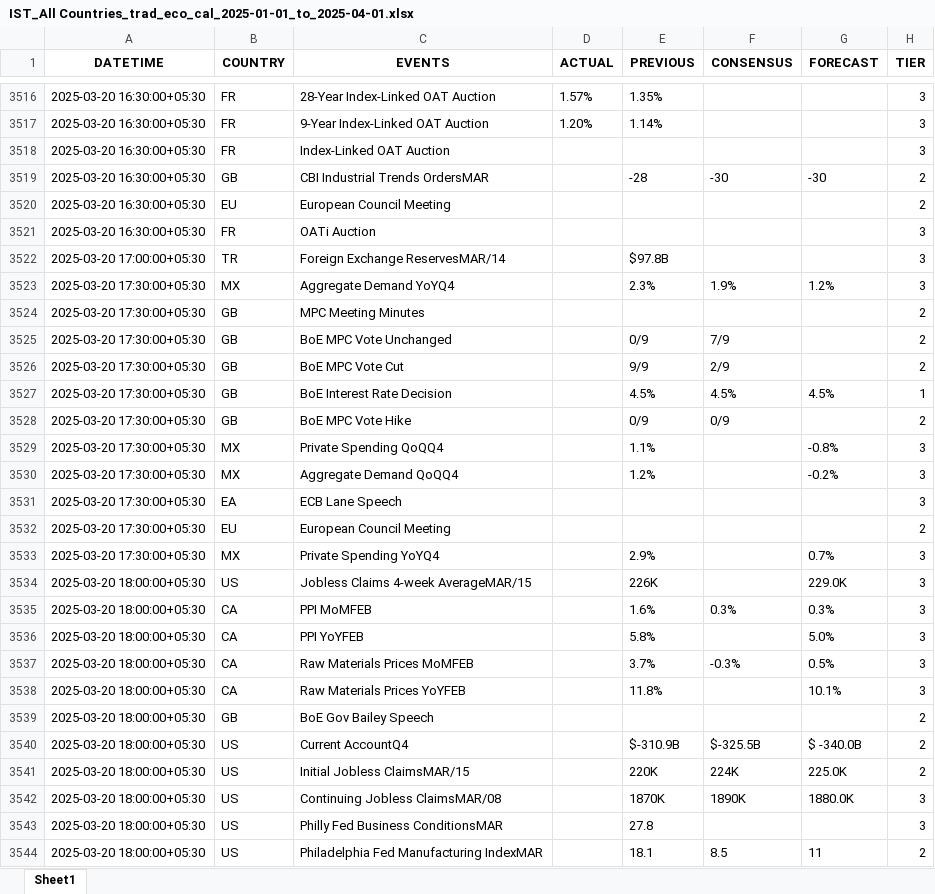
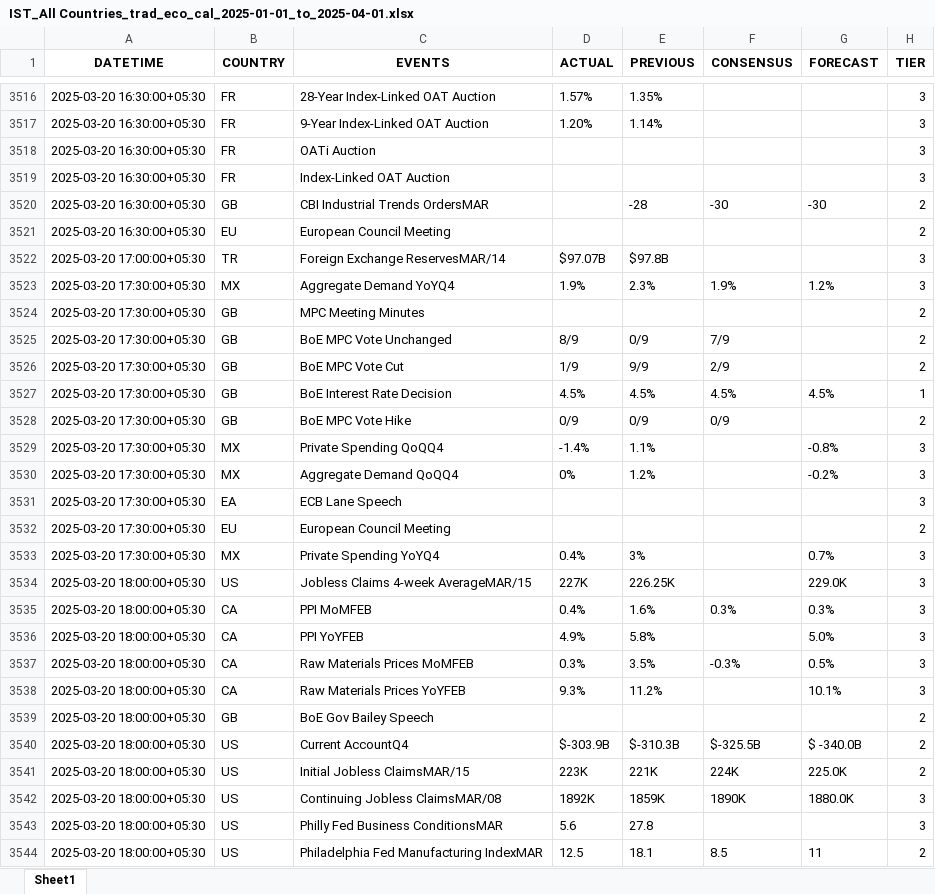
Before and after one commit to krishanggupta/financialmarketanalysis, an Excel workbook: Input_data/IST_All Countries_trad_eco_cal_2025-01-01_to_2025-04-01.xlsx, sheet Sheet1, drawn as a sheet; only a part is shown, gaps mark what is left out; values as stored, in another font and other column widths than the file's, no borders; the diff covers the shown part only; the diff names each change by its address in the sheet, - before the commit and + after, or states it on an @@ line.

```diff
--- a/Input_data/IST_All Countries_trad_eco_cal_2025-01-01_to_2025-04-01.xlsx (sheet Sheet1)
+++ b/Input_data/IST_All Countries_trad_eco_cal_2025-01-01_to_2025-04-01.xlsx (sheet Sheet1)
@@ row 3521 moved to row 3518: 2025-03-20 16:30:00+05:30 @@
-D3522 (ACTUAL): (empty)
+D3522 (ACTUAL): $97.07B
-D3523 (ACTUAL): (empty)
+D3523 (ACTUAL): 1.9%
-D3525 (ACTUAL): (empty)
+D3525 (ACTUAL): 8/9
-D3526 (ACTUAL): (empty)
+D3526 (ACTUAL): 1/9
-D3527 (ACTUAL): (empty)
+D3527 (ACTUAL): 4.5%
-D3528 (ACTUAL): (empty)
+D3528 (ACTUAL): 0/9
-D3529 (ACTUAL): (empty)
+D3529 (ACTUAL): -1.4%
-D3530 (ACTUAL): (empty)
+D3530 (ACTUAL): 0%
-D3533 (ACTUAL): (empty)
+D3533 (ACTUAL): 0.4%
-E3533 (PREVIOUS): 2.9%
+E3533 (PREVIOUS): 3%
-D3534 (ACTUAL): (empty)
+D3534 (ACTUAL): 227K
-E3534 (PREVIOUS): 226K
+E3534 (PREVIOUS): 226.25K
-D3535 (ACTUAL): (empty)
+D3535 (ACTUAL): 0.4%
-D3536 (ACTUAL): (empty)
+D3536 (ACTUAL): 4.9%
-D3537 (ACTUAL): (empty)
+D3537 (ACTUAL): 0.3%
-E3537 (PREVIOUS): 3.7%
+E3537 (PREVIOUS): 3.5%
-D3538 (ACTUAL): (empty)
+D3538 (ACTUAL): 9.3%
-E3538 (PREVIOUS): 11.8%
+E3538 (PREVIOUS): 11.2%
-D3540 (ACTUAL): (empty)
+D3540 (ACTUAL): $-303.9B
-E3540 (PREVIOUS): $-310.9B
+E3540 (PREVIOUS): $-310.3B
-D3541 (ACTUAL): (empty)
+D3541 (ACTUAL): 223K
-E3541 (PREVIOUS): 220K
+E3541 (PREVIOUS): 221K
-D3542 (ACTUAL): (empty)
+D3542 (ACTUAL): 1892K
-E3542 (PREVIOUS): 1870K
+E3542 (PREVIOUS): 1859K
-D3543 (ACTUAL): (empty)
+D3543 (ACTUAL): 5.6
-D3544 (ACTUAL): (empty)
+D3544 (ACTUAL): 12.5
```
Also changed, not shown: 943 moved rows and 5 edited cells elsewhere in this sheet, Input_data/IST_US_trad_eco_cal_2025-01-01_to_2025-03-31.xlsx, 2 other files.
